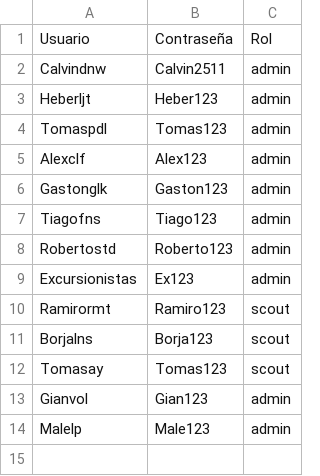
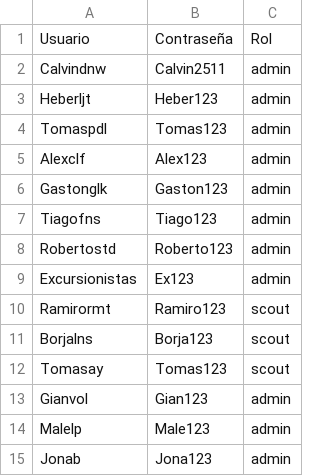
Before and after one commit to calvindnw/scoutingapp-main, a CSV file: usuarios.csv, drawn as a sheet; the diff names each change by its address in the sheet, - before the commit and + after, or states it on an @@ line.

Commit message:
Incorporo a Jonny

```diff
--- a/usuarios.csv
+++ b/usuarios.csv
+row 15: Jonab | Jona123 | admin
```
